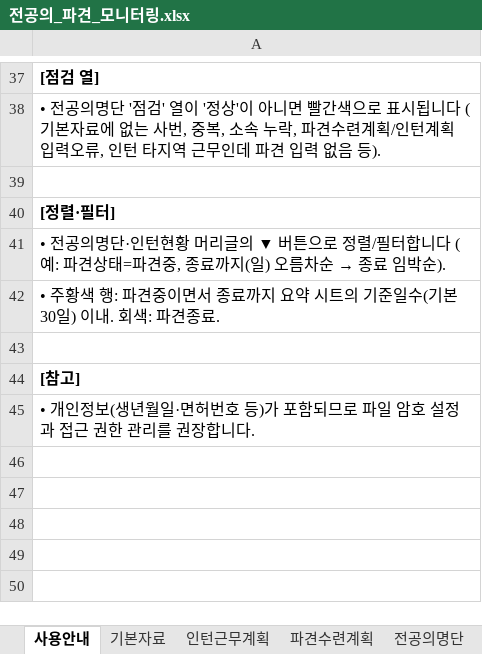
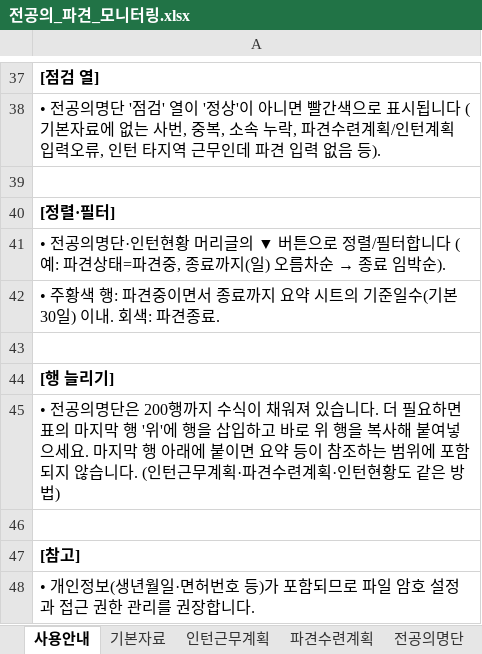
Before and after one commit to weissnicht5210/introgithupuse, an Excel workbook: 전공의_파견_모니터링.xlsx, sheet 사용안내, drawn as a sheet; only a part is shown, gaps mark what is left out; values as stored, in another font and other column widths than the file's, no borders; the diff names each change by its address in the sheet, - before the commit and + after, or states it on an @@ line.

```diff
--- a/전공의_파견_모니터링.xlsx (sheet 사용안내)
+++ b/전공의_파견_모니터링.xlsx (sheet 사용안내)
+row 44: [행 늘리기]
+row 45: • 전공의명단은 200행까지 수식이 채워져 있습니다. 더 필요하면 표의 마지막 행 '위'에 행을 삽입하고 바로 위 행을 복사해 붙여넣으세요. 마지막 행 아래에 붙이면 요약 등이 참조하는 범위에 포함되지 않습니다. (인턴근무계획·파견수련계획·인턴현황도 같은 방법)
+row 46: (empty)
```
Also changed, not shown: 2 other files.
